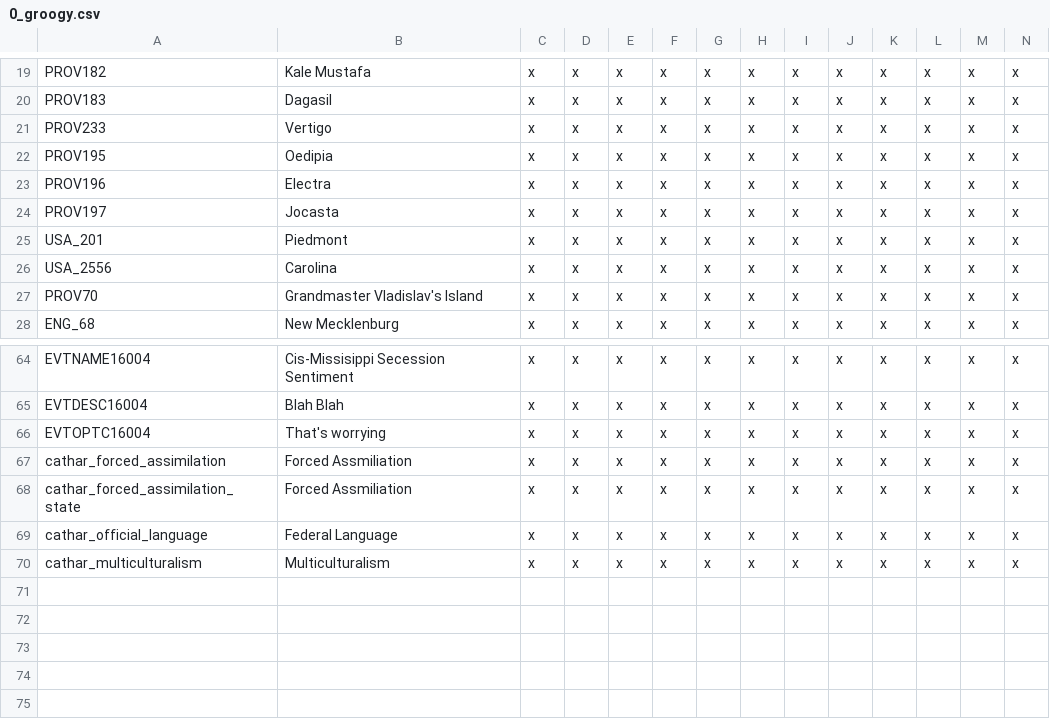
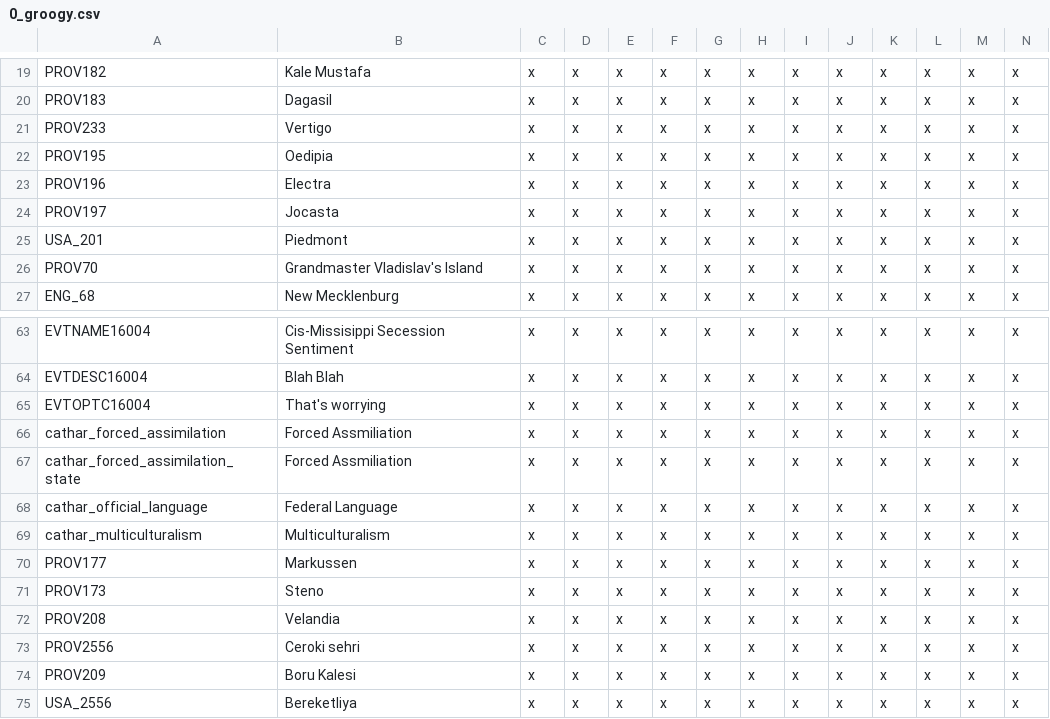
Before and after one commit to MonoArch/cotc-vic2, a CSV file: mp_Guge1821_01_03/localisation/0_groogy.csv, drawn as a sheet; only a part is shown, gaps mark what is left out; removed rows and columns are numbered as before the commit, all else as after; the diff names each change by its address in the sheet, - before the commit and + after, or states it on an @@ line.

Commit message:
Fixed state/prov names

```diff
--- a/mp_Guge1821_01_03/localisation/0_groogy.csv
+++ b/mp_Guge1821_01_03/localisation/0_groogy.csv
-row 26: USA_2556 | Carolina | x | x | x | x | x | x | x | x | x | x | x | x
+row 70: PROV177 | Markussen | x | x | x | x | x | x | x | x | x | x | x | x
+row 71: PROV173 | Steno | x | x | x | x | x | x | x | x | x | x | x | x
+row 72: PROV208 | Velandia | x | x | x | x | x | x | x | x | x | x | x | x
+row 73: PROV2556 | Ceroki sehri | x | x | x | x | x | x | x | x | x | x | x | x
+row 74: PROV209 | Boru Kalesi | x | x | x | x | x | x | x | x | x | x | x | x
+row 75: USA_2556 | Bereketliya | x | x | x | x | x | x | x | x | x | x | x | x
```
